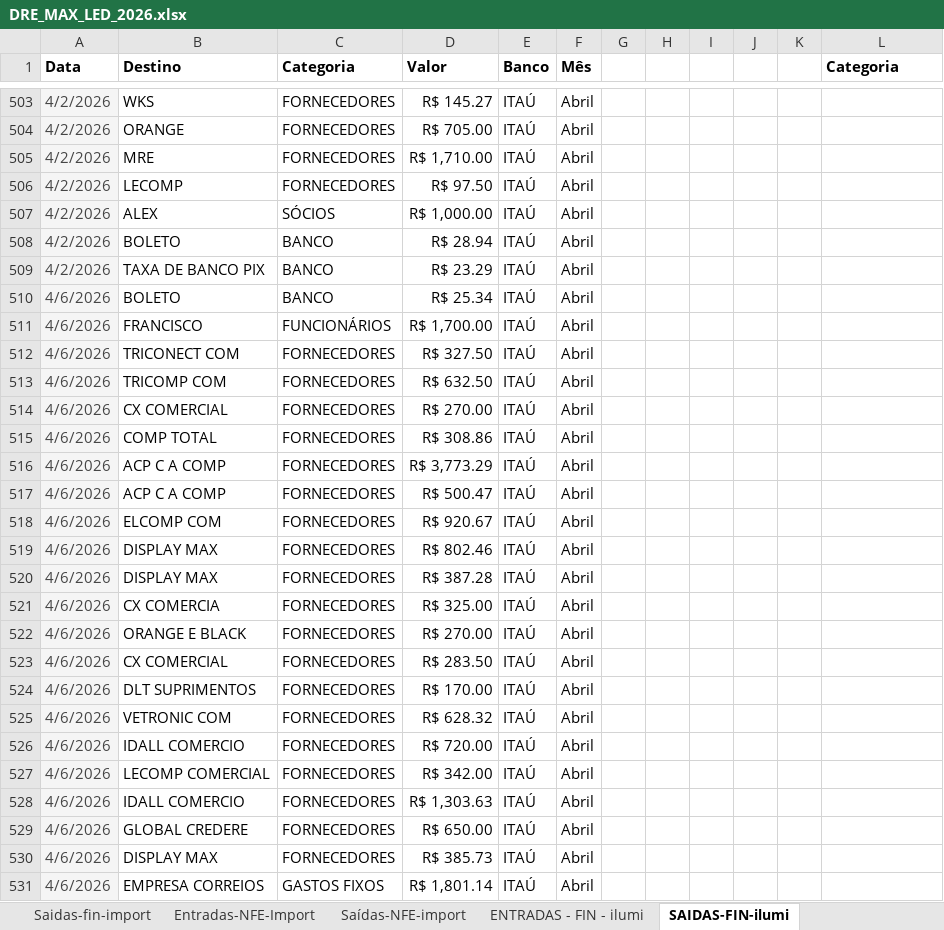
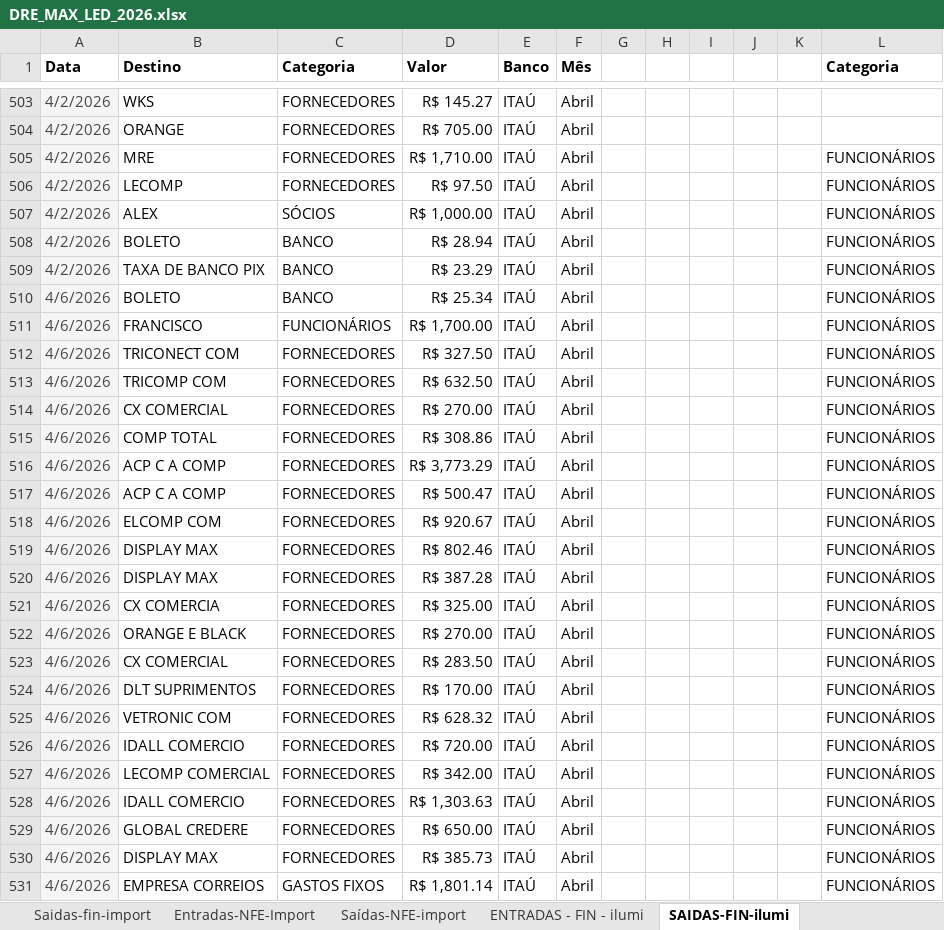
Before and after one commit to alinemarketingmaxled-hash/Finan, an Excel workbook: data/source/DRE_MAX_LED_2026.xlsx, sheet SAIDAS-FIN-ilumi, drawn as a sheet; only a part is shown, gaps mark what is left out; values as stored, in another font and other column widths than the file's, no borders; charts and pictures not drawn; the diff covers the shown part only; the diff names each change by its address in the sheet, - before the commit and + after, or states it on an @@ line.

```diff
--- a/data/source/DRE_MAX_LED_2026.xlsx (sheet SAIDAS-FIN-ilumi)
+++ b/data/source/DRE_MAX_LED_2026.xlsx (sheet SAIDAS-FIN-ilumi)
-L505:L531 (Categoria): (empty)
+L505:L531 (Categoria): FUNCIONÁRIOS
```
Also changed, not shown: 129 edited cells and cell formats elsewhere in this sheet, sheet Max Led Consolidada, sheet Saidas-fin-import, sheet Resumo Mensal import, sheet Resumo Mensal Ilumini, formulas that keep their value, charts or pictures, 14 other files.
